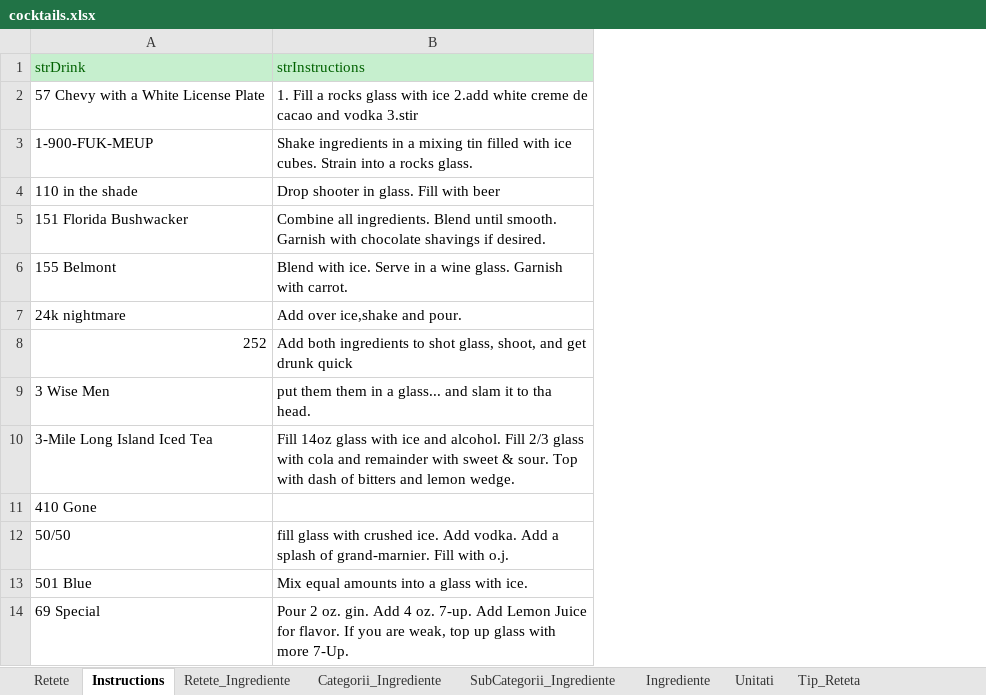
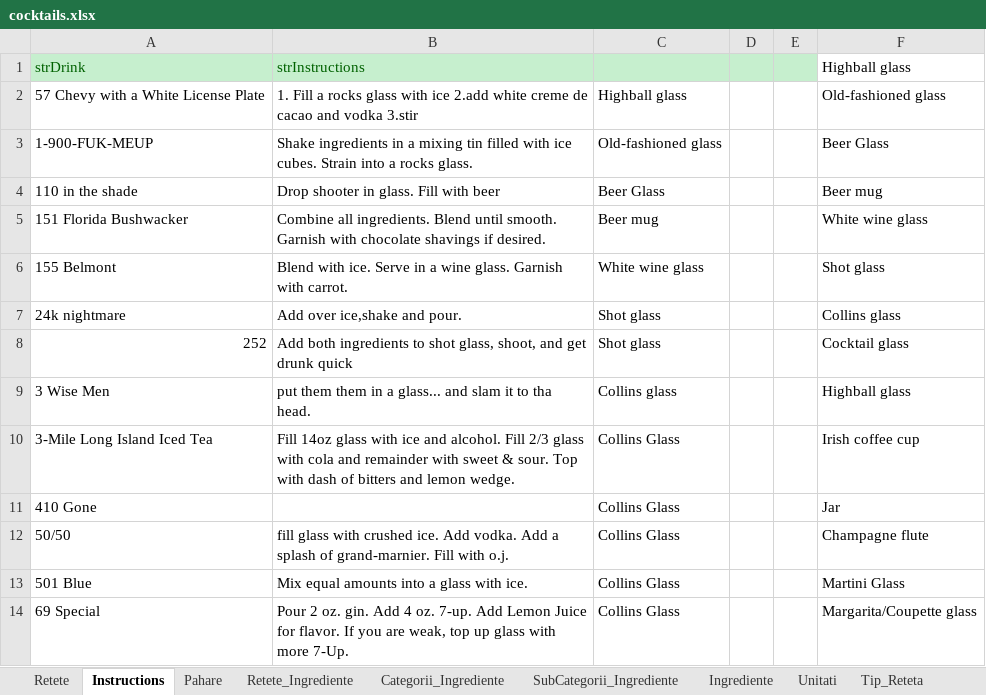
Before and after one commit to Ana-MariaDima/LicentaV3, an Excel workbook: Baza De Date/cocktails.xlsx, sheet Instructions, drawn as a sheet; only a part is shown; values as stored, in another font and other column widths than the file's, no borders; the diff names each change by its address in the sheet, - before the commit and + after, or states it on an @@ line.

```diff
--- a/Baza De Date/cocktails.xlsx (sheet Instructions)
+++ b/Baza De Date/cocktails.xlsx (sheet Instructions)
+sheet tab: Pahare
+column C, rows 2-14: Highball glass | Old-fashioned glass | Beer Glass | Beer mug | White wine glass | Shot glass | Shot glass | Collins glass | Collins Glass | Collins Glass | Collins Glass | Collins Glass | Collins Glass
+column D, empty
+column E, empty
+column F, rows 1-14: Highball glass | Old-fashioned glass | Beer Glass | Beer mug | White wine glass | Shot glass | Collins glass | Cocktail glass | Highball glass | Irish coffee cup | Jar | Champagne flute | Martini Glass | Margarita/Coupette glass
```
Also changed, not shown: sheet Ingrediente, sheet Retete_Ingrediente, sheet Retete, sheet SubCategorii_Ingrediente, formulas that keep their value, hidden cells, 18 other files.
